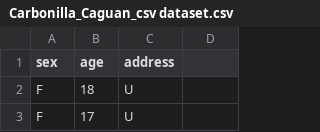
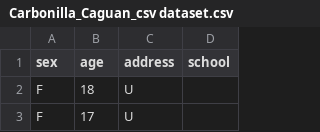
Before and after one commit to XyphrusCaguan/Data-Mining, a CSV file: Carbonilla_Caguan_csv dataset.csv, drawn as a sheet; only a part is shown; the diff names each change by its address in the sheet, - before the commit and + after, or states it on an @@ line.

Commit message:
Add files via upload

```diff
--- a/Carbonilla_Caguan_csv dataset.csv
+++ b/Carbonilla_Caguan_csv dataset.csv
-D1: (empty)
+D1: school
```
